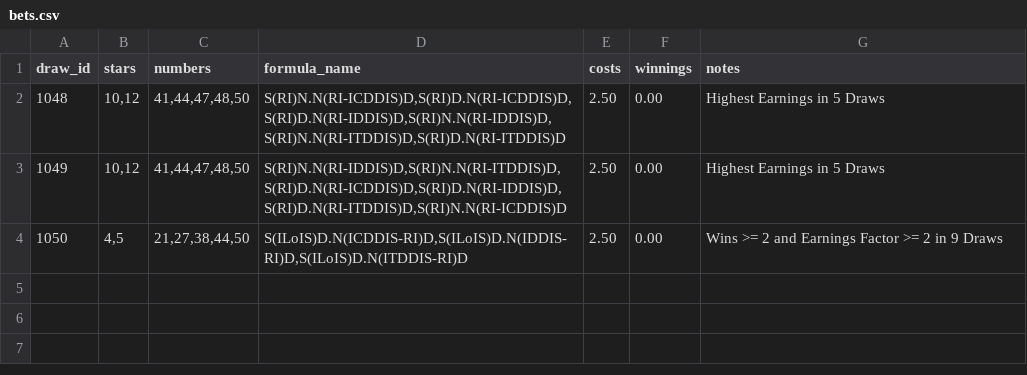
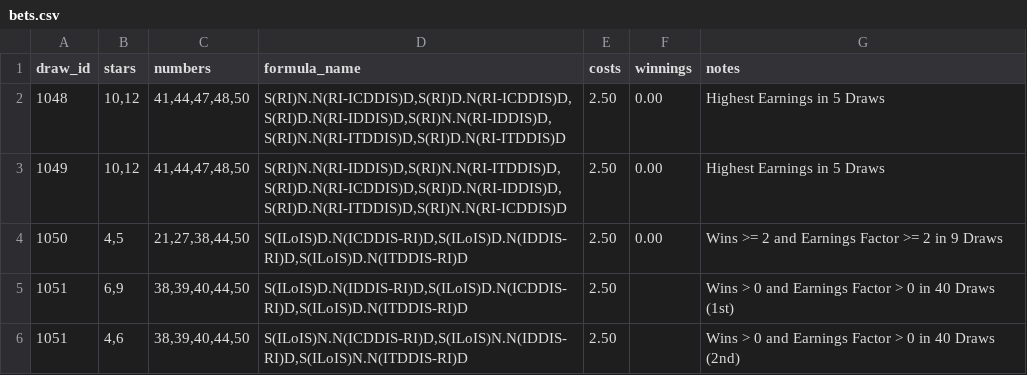
Before and after one commit to andremanuelbarbosa/euromillions-predictor, a CSV file: src/main/resources/bets.csv, drawn as a sheet; the diff names each change by its address in the sheet, - before the commit and + after, or states it on an @@ line.

Commit message:
Added the full list of Formula Stats up to Draw 1050.

```diff
--- a/src/main/resources/bets.csv
+++ b/src/main/resources/bets.csv
+row 5: 1051 | 6,9 | 38,39,40,44,50 | S(ILoIS)D.N(IDDIS-RI)D,S(ILoIS)D.N(ICDDIS-RI)D,S(ILoIS)D.N(ITDDIS-RI)D | 2.50 |  | Wins > 0 and Earnings Factor > 0 in 40 Draws (1st)
+row 6: 1051 | 4,6 | 38,39,40,44,50 | S(ILoIS)N.N(ICDDIS-RI)D,S(ILoIS)N.N(IDDIS-RI)D,S(ILoIS)N.N(ITDDIS-RI)D | 2.50 |  | Wins > 0 and Earnings Factor > 0 in 40 Draws (2nd)
```
Also changed, not shown: 5 other files.
